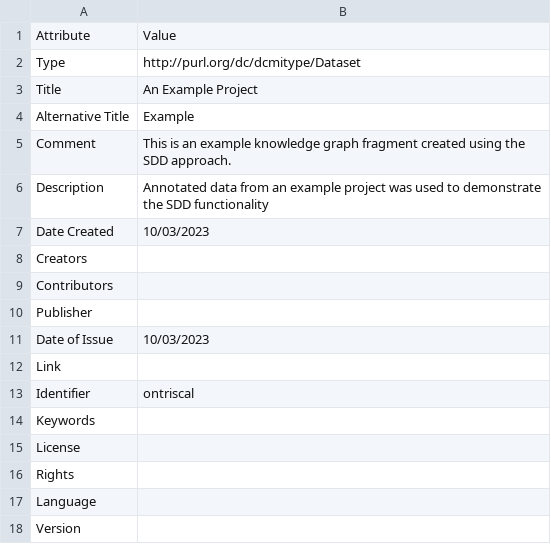
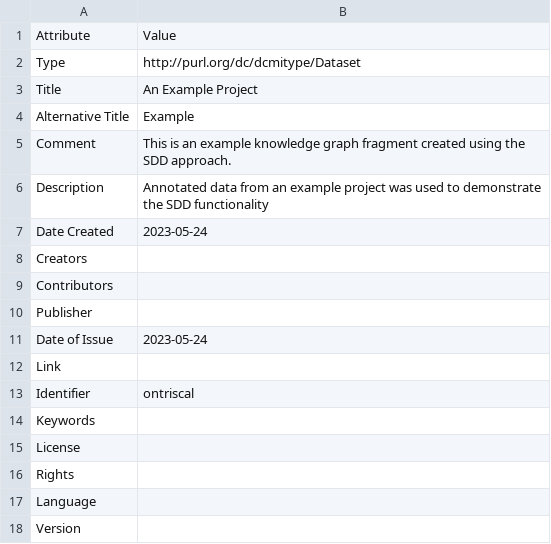
Before and after one commit to evaldo/homogenise, a CSV file: sddqualidomain/config/Infosheet.csv, drawn as a sheet; only a part is shown.

```diff
--- a/sddqualidomain/config/Infosheet.csv
+++ b/sddqualidomain/config/Infosheet.csv
@@ -6,3 +6,3 @@ Comment,This is an example knowledge graph fragment created using the SDD approa
 Description,Annotated data from an example project was used to demonstrate the SDD functionality
-Date Created,10/03/2023
+Date Created,2023-05-24
 Creators,
@@ -10,3 +10,3 @@ Contributors,
 Publisher,
-Date of Issue,10/03/2023
+Date of Issue,2023-05-24
 Link,
```
Also changed, not shown: sddqualidomain/input/DM/dm_qualidomain.csv, sddquantiinitial/input/DM/dm_quantidomain.csv, 8 other files.
